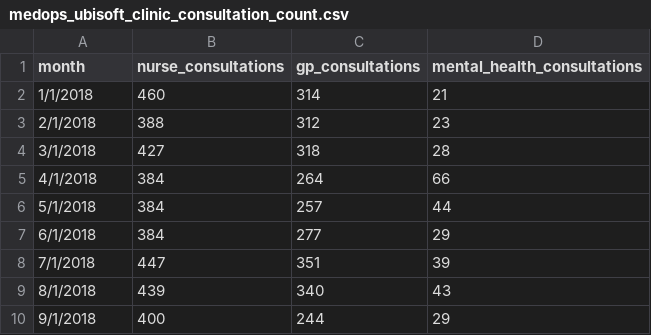
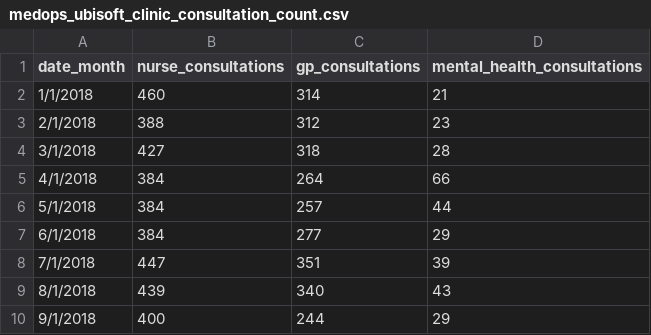
Before and after one commit to dialoguemd/tap-hubspot, a CSV file: data/medops_ubisoft_clinic_consultation_count.csv, drawn as a sheet.

```diff
--- a/data/medops_ubisoft_clinic_consultation_count.csv
+++ b/data/medops_ubisoft_clinic_consultation_count.csv
@@ -1,2 +1,2 @@
-month,nurse_consultations,gp_consultations,mental_health_consultations
+date_month,nurse_consultations,gp_consultations,mental_health_consultations
 1/1/2018,460,314,21
```
Also changed, not shown: 17 other files.
